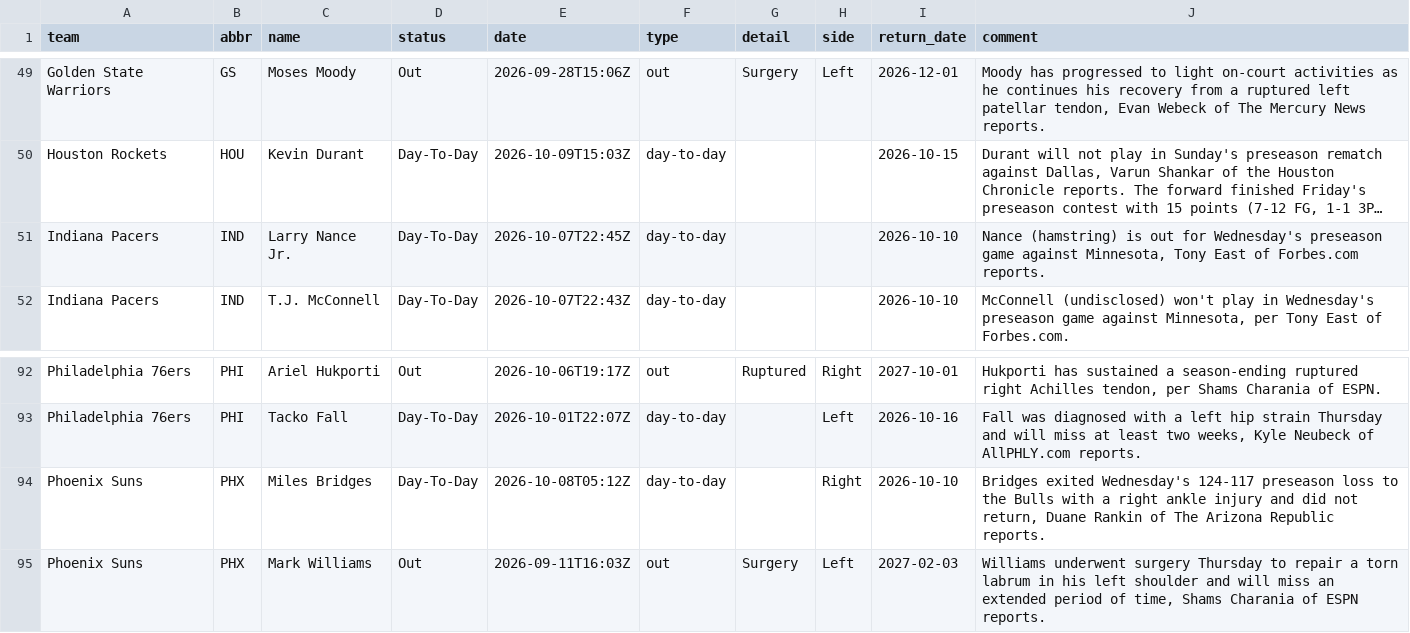
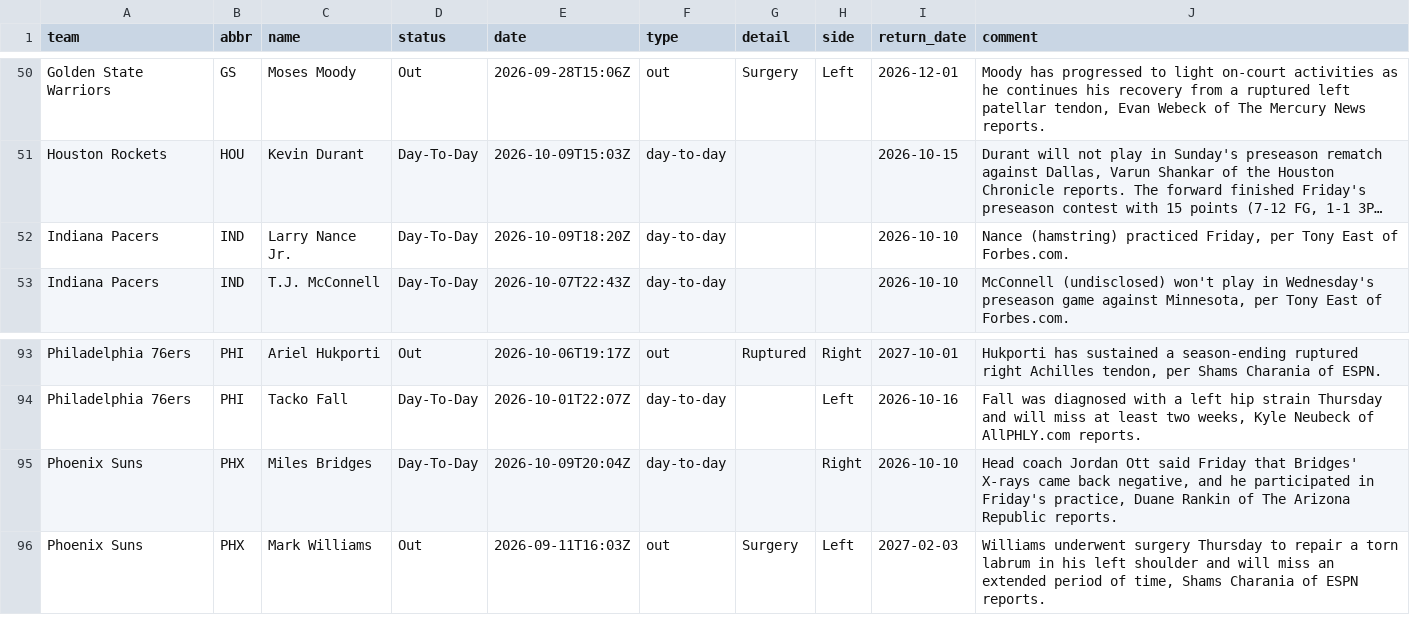
Before and after one commit to jvector26/JIMBO, a CSV file: live/2026/injuries.csv, drawn as a sheet; only a part is shown, gaps mark what is left out; long unchanged cells end in …; addresses are those after the commit; the diff covers the shown part only; the diff names each change by its address in the sheet, - before the commit and + after, or states it on an @@ line.

```diff
--- a/live/2026/injuries.csv
+++ b/live/2026/injuries.csv
-E52 (date): 2026-10-07T22:45Z
+E52 (date): 2026-10-09T18:20Z
-J52 (comment): Nance (hamstring) is out for Wednesday's preseason game against Minnesota, Tony East of Forbes.com reports.
+J52 (comment): Nance (hamstring) practiced Friday, per Tony East of Forbes.com.
-E95 (date): 2026-10-08T05:12Z
+E95 (date): 2026-10-09T20:04Z
-J95 (comment): Bridges exited Wednesday's 124-117 preseason loss to the Bulls with a right ankle injury and did not return, Duane Rankin…
+J95 (comment): Head coach Jordan Ott said Friday that Bridges' X-rays came back negative, and he participated in Friday's practice, Duane Rankin…
```
Also changed, not shown: 6 added rows, 5 removed rows and 8 edited cells elsewhere in this file, live/2026/schedule.csv, 5 other files.
